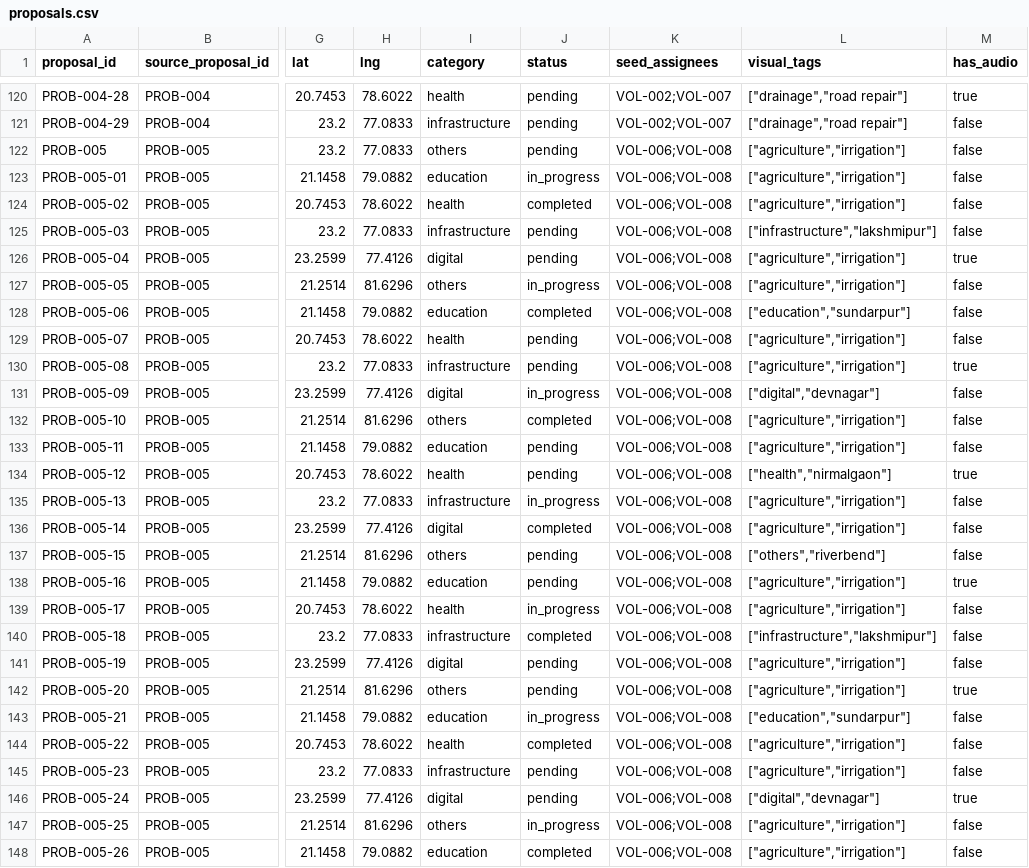
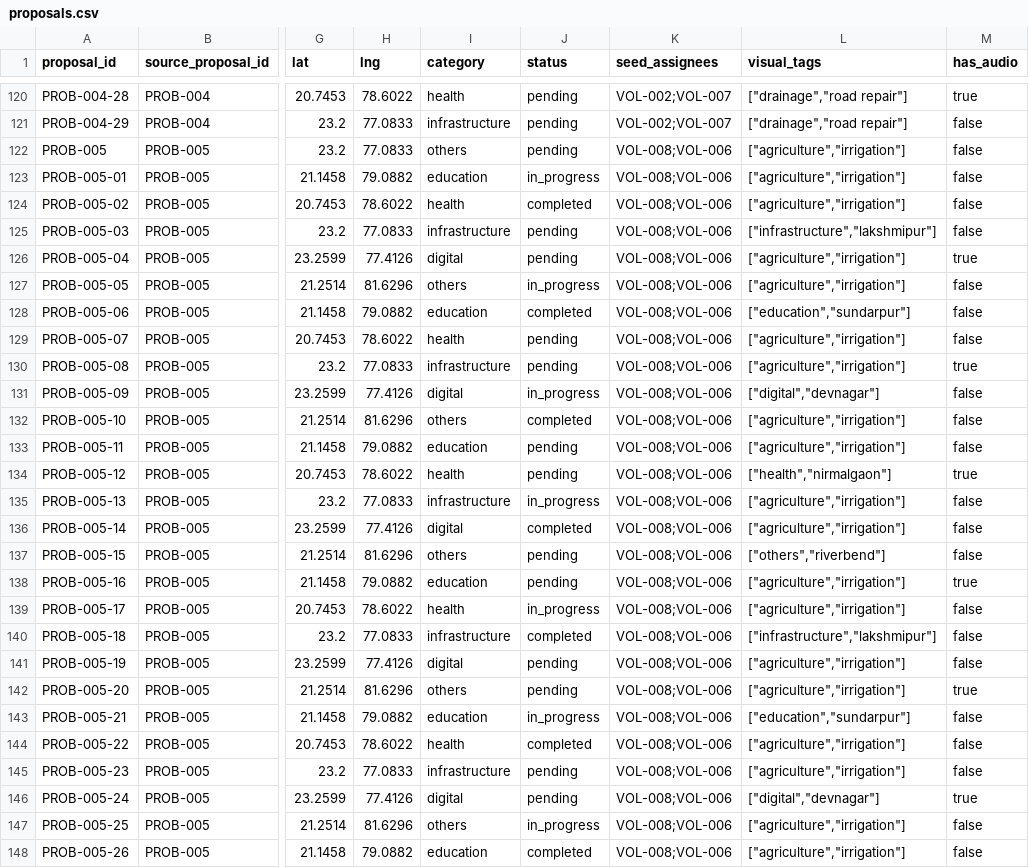
Before and after one commit to Anurag9000/Gram-Connect, a CSV file: data/proposals.csv, drawn as a sheet; only a part is shown, gaps mark what is left out; the diff covers the shown part only; the diff names each change by its address in the sheet, - before the commit and + after, or states it on an @@ line.

```diff
--- a/data/proposals.csv
+++ b/data/proposals.csv
-K122:K148 (seed_assignees): VOL-006;VOL-008
+K122:K148 (seed_assignees): VOL-008;VOL-006
```
Also changed, not shown: 63 edited cells elsewhere in this file, 3 other files.
